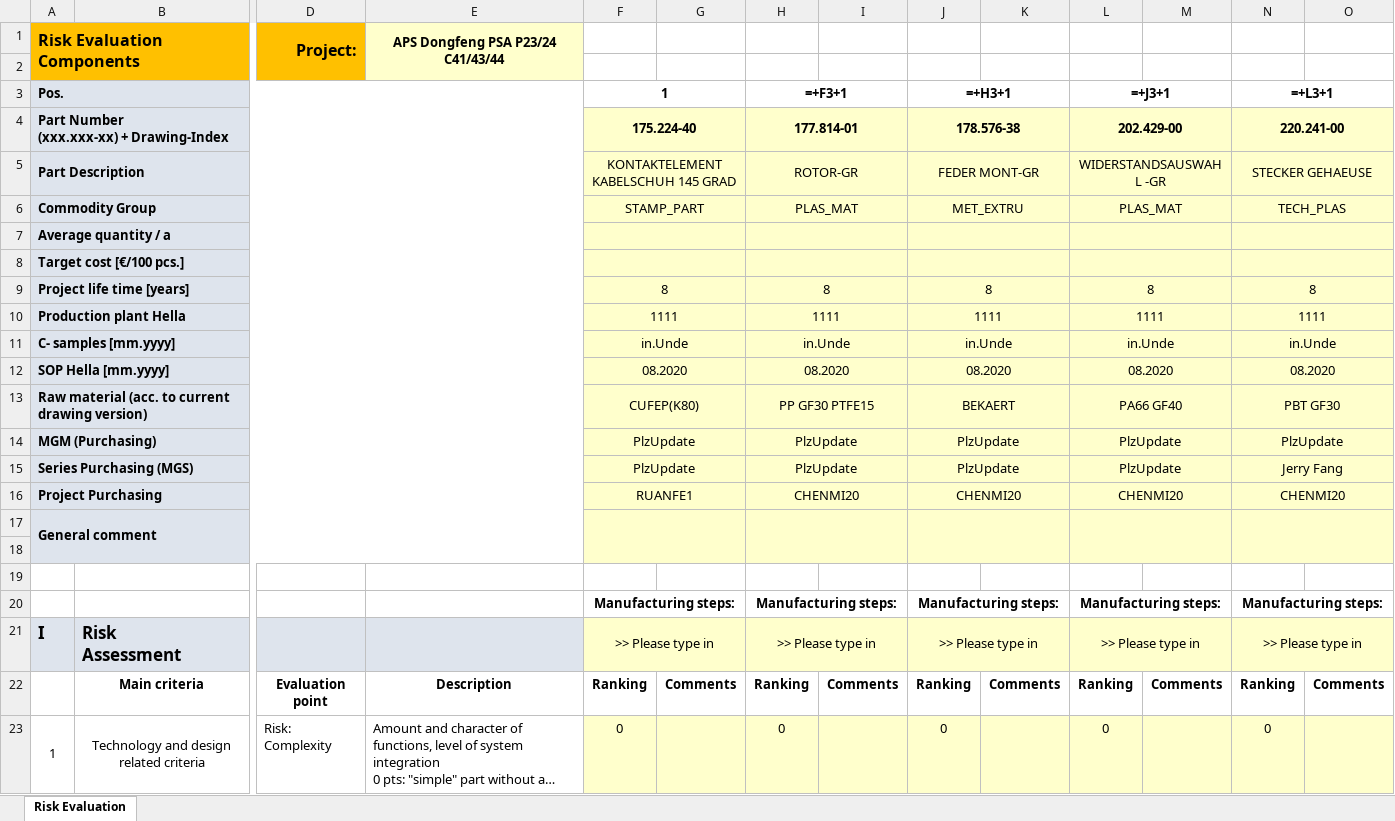
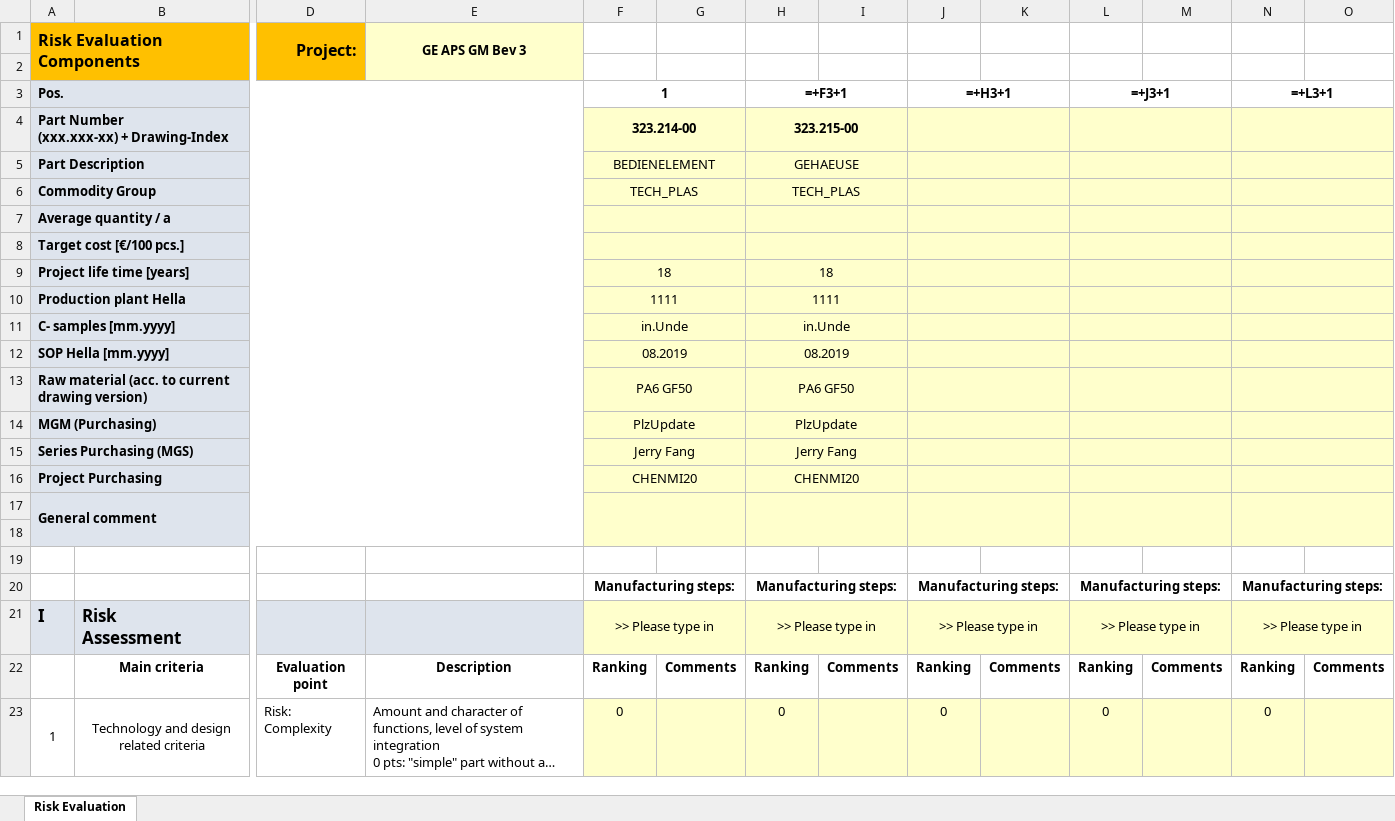
Before and after one commit to chenmingio/PUR, an Excel workbook: output/risk_eval_output.xlsx, sheet Risk Evaluation, drawn as a sheet; only a part is shown, gaps mark what is left out; long unchanged cells end in …; values as stored, in another font and other column widths than the file's, no borders; formulas without a stored value are shown as written; conditional formats not drawn; removed rows and columns are numbered as before the commit, all else as after; rows hold the shown columns only; ↵ is a line break in a cell; the diff names each change by its address in the sheet, - before the commit and + after, or states it on an @@ line.

```diff
--- a/output/risk_eval_output.xlsx (sheet Risk Evaluation)
+++ b/output/risk_eval_output.xlsx (sheet Risk Evaluation)
-E1: APS Dongfeng PSA P23/24 C41/43/44
+E1: GE APS GM Bev 3
-row 4: Part Number ↵ (xxx.xxx-xx) + Drawing-Index |  |  |  | 175.224-40 |  | 177.814-01 |  | 178.576-38 |  | 202.429-00 |  | 220.241-00
-row 5: Part Description |  |  |  | KONTAKTELEMENT KABELSCHUH 145 GRAD |  | ROTOR-GR |  | FEDER MONT-GR |  | WIDERSTANDSAUSWAHL -GR |  | STECKER GEHAEUSE
-row 6: Commodity Group |  |  |  | STAMP_PART |  | PLAS_MAT |  | MET_EXTRU |  | PLAS_MAT |  | TECH_PLAS
+row 4: Part Number ↵ (xxx.xxx-xx) + Drawing-Index |  |  |  | 323.214-00 |  | 323.215-00
+row 5: Part Description |  |  |  | BEDIENELEMENT |  | GEHAEUSE
+row 6: Commodity Group |  |  |  | TECH_PLAS |  | TECH_PLAS
-row 9: Project life time [years] |  |  |  | 8 |  | 8 |  | 8 |  | 8 |  | 8
+row 9: Project life time [years] |  |  |  | 18 |  | 18
-J10 (=+H3+1): 1111
+J10 (=+H3+1): (empty)
-L10 (=+J3+1): 1111
+L10 (=+J3+1): (empty)
-N10 (=+L3+1): 1111
+N10 (=+L3+1): (empty)
-J11 (=+H3+1): in.Unde
+J11 (=+H3+1): (empty)
-L11 (=+J3+1): in.Unde
+L11 (=+J3+1): (empty)
-N11 (=+L3+1): in.Unde
+N11 (=+L3+1): (empty)
-row 12: SOP Hella [mm.yyyy] |  |  |  | 08.2020 |  | 08.2020 |  | 08.2020 |  | 08.2020 |  | 08.2020
-row 13: Raw material (acc. to current drawing version) |  |  |  | CUFEP(K80) |  | PP GF30 PTFE15 |  | BEKAERT |  | PA66 GF40 |  | PBT GF30
+row 12: SOP Hella [mm.yyyy] |  |  |  | 08.2019 |  | 08.2019
+row 13: Raw material (acc. to current drawing version) |  |  |  | PA6 GF50 |  | PA6 GF50
-J14 (=+H3+1): PlzUpdate
+J14 (=+H3+1): (empty)
-L14 (=+J3+1): PlzUpdate
+L14 (=+J3+1): (empty)
-N14 (=+L3+1): PlzUpdate
+N14 (=+L3+1): (empty)
-row 15: Series Purchasing (MGS) |  |  |  | PlzUpdate |  | PlzUpdate |  | PlzUpdate |  | PlzUpdate |  | Jerry Fang
+row 15: Series Purchasing (MGS) |  |  |  | Jerry Fang |  | Jerry Fang
-F16 (1): RUANFE1
+F16 (1): CHENMI20
-J16 (=+H3+1): CHENMI20
+J16 (=+H3+1): (empty)
-L16 (=+J3+1): CHENMI20
+L16 (=+J3+1): (empty)
-N16 (=+L3+1): CHENMI20
+N16 (=+L3+1): (empty)
```
Also changed, not shown: pur_doc/data/04_constant.xlsx, pur_doc/templates/source_ge.xlsx, 16 other files.
